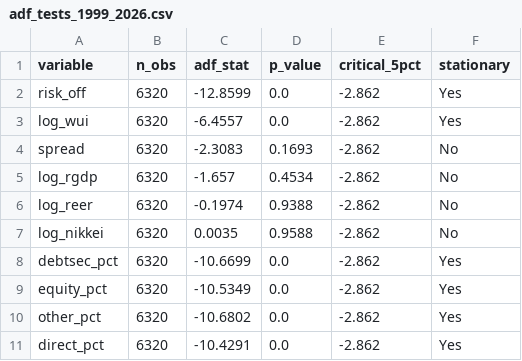
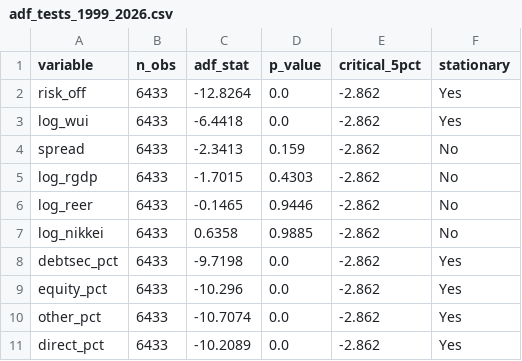
Before and after one commit to sakudiff/FINARTS_FINAL-PAPER, a CSV file: data/processed/var_results/adf_tests_1999_2026.csv, drawn as a sheet.

```diff
--- a/data/processed/var_results/adf_tests_1999_2026.csv
+++ b/data/processed/var_results/adf_tests_1999_2026.csv
@@ -1,11 +1,11 @@
 variable,n_obs,adf_stat,p_value,critical_5pct,stationary
-risk_off,6320,-12.8599,0.0,-2.862,Yes
-log_wui,6320,-6.4557,0.0,-2.862,Yes
-spread,6320,-2.3083,0.1693,-2.862,No
-log_rgdp,6320,-1.657,0.4534,-2.862,No
-log_reer,6320,-0.1974,0.9388,-2.862,No
-log_nikkei,6320,0.0035,0.9588,-2.862,No
-debtsec_pct,6320,-10.6699,0.0,-2.862,Yes
-equity_pct,6320,-10.5349,0.0,-2.862,Yes
-other_pct,6320,-10.6802,0.0,-2.862,Yes
-direct_pct,6320,-10.4291,0.0,-2.862,Yes
+risk_off,6433,-12.8264,0.0,-2.862,Yes
+log_wui,6433,-6.4418,0.0,-2.862,Yes
+spread,6433,-2.3413,0.159,-2.862,No
+log_rgdp,6433,-1.7015,0.4303,-2.862,No
+log_reer,6433,-0.1465,0.9446,-2.862,No
+log_nikkei,6433,0.6358,0.9885,-2.862,No
+debtsec_pct,6433,-9.7198,0.0,-2.862,Yes
+equity_pct,6433,-10.296,0.0,-2.862,Yes
+other_pct,6433,-10.7074,0.0,-2.862,Yes
+direct_pct,6433,-10.2089,0.0,-2.862,Yes
```
Also changed, not shown: data/processed/var_results/fevd_restricted_1999_2026.csv, data/processed/var_results/irf_peak_restricted_1999_2021.csv, 24 other files.
